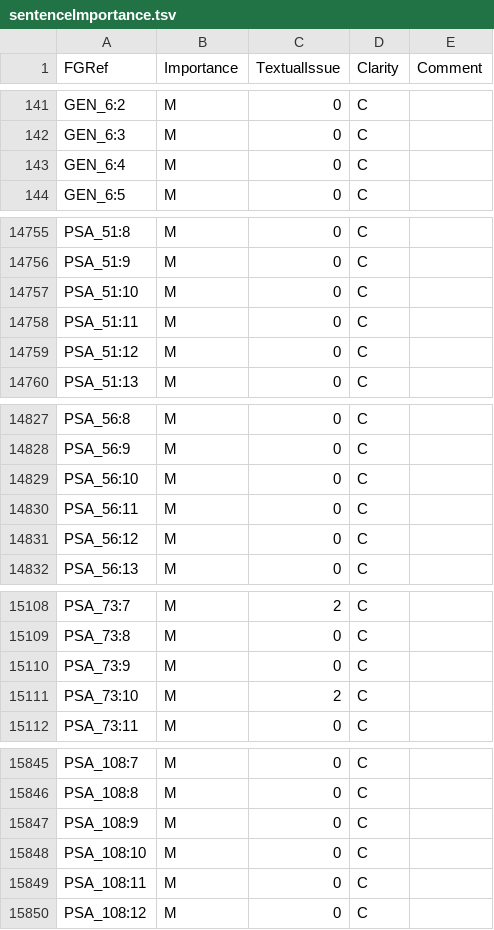
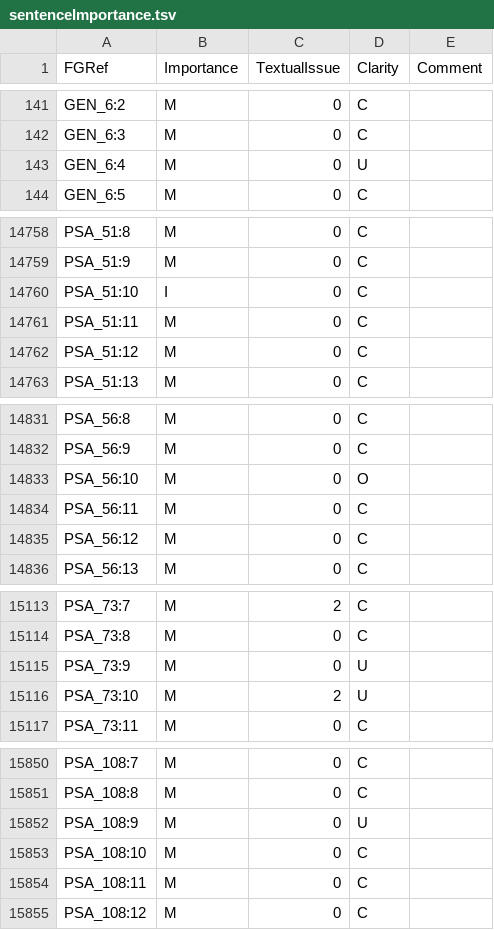
Before and after one commit to Freely-Given-org/OpenBibleData, a TSV file: datasets/sentenceImportance/sentenceImportance.tsv, drawn as a sheet; only a part is shown, gaps mark what is left out; the diff covers the shown part only.

```diff
--- a/datasets/sentenceImportance/sentenceImportance.tsv
+++ b/datasets/sentenceImportance/sentenceImportance.tsv
@@ -142,3 +142,3 @@ GEN_6:2	M	0	C
 GEN_6:3	M	0	C	
-GEN_6:4	M	0	C	
+GEN_6:4	M	0	U	
 GEN_6:5	M	0	C	
@@ -14756,3 +14759,3 @@ PSA_51:8	M	0	C
 PSA_51:9	M	0	C	
-PSA_51:10	M	0	C	
+PSA_51:10	I	0	C	
 PSA_51:11	M	0	C	
@@ -14828,3 +14832,3 @@ PSA_56:8	M	0	C
 PSA_56:9	M	0	C	
-PSA_56:10	M	0	C	
+PSA_56:10	M	0	O	
 PSA_56:11	M	0	C	
@@ -15109,4 +15114,4 @@ PSA_73:7	M	2	C
 PSA_73:8	M	0	C	
-PSA_73:9	M	0	C	
-PSA_73:10	M	2	C	
+PSA_73:9	M	0	U	
+PSA_73:10	M	2	U	
 PSA_73:11	M	0	C	
@@ -15846,3 +15851,3 @@ PSA_108:7	M	0	C
 PSA_108:8	M	0	C	
-PSA_108:9	M	0	C	
+PSA_108:9	M	0	U	
 PSA_108:10	M	0	C	
```
Also changed, not shown: 10 added rows and 14 edited cells elsewhere in this file, 1 other file.
